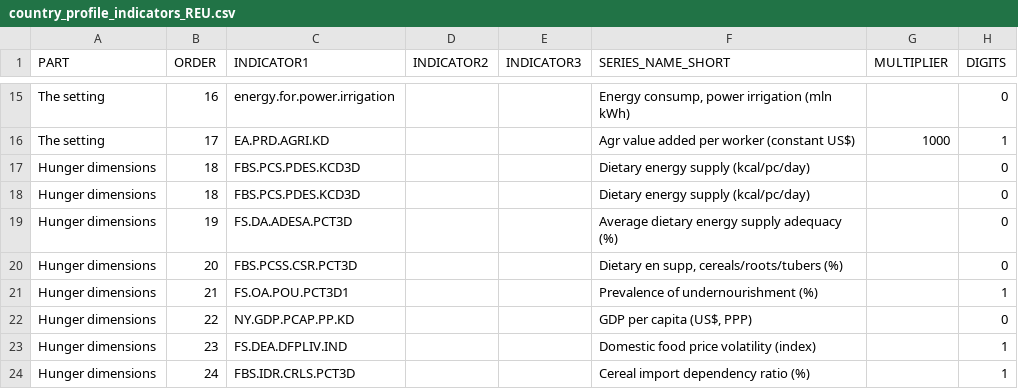
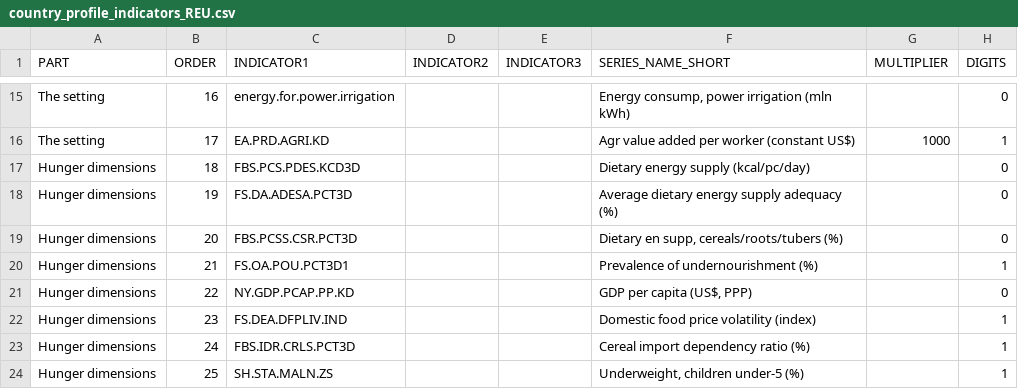
Before and after one commit to UNFAOstatistics/pocketbook, a CSV file: project/country_profile_indicators_REU.csv, drawn as a sheet; only a part is shown, gaps mark what is left out; the shorter side is filled out with more unchanged rows.

Commit message:
Deleted row

```diff
--- a/project/country_profile_indicators_REU.csv
+++ b/project/country_profile_indicators_REU.csv
@@ -17,3 +17,2 @@ The setting,17,EA.PRD.AGRI.KD,,,Agr value added per worker (constant US$),1000,1
 Hunger dimensions,18,FBS.PCS.PDES.KCD3D,,,Dietary energy supply (kcal/pc/day),,0
-Hunger dimensions,18,FBS.PCS.PDES.KCD3D,,,Dietary energy supply (kcal/pc/day),,0
 Hunger dimensions,19,FS.DA.ADESA.PCT3D,,,Average dietary energy supply adequacy (%),,0
```
